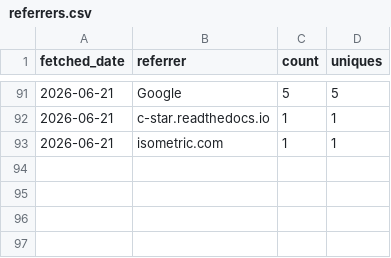
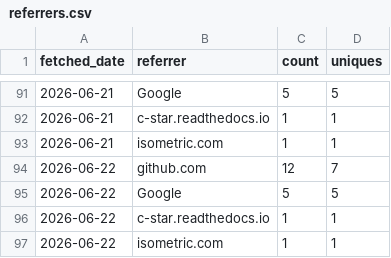
Before and after one commit to CWorthy-ocean/cworthy-gh-metrics, a CSV file: data/CWorthy-ocean/C-Star/referrers.csv, drawn as a sheet; only a part is shown, gaps mark what is left out; the diff names each change by its address in the sheet, - before the commit and + after, or states it on an @@ line.

```diff
--- a/data/CWorthy-ocean/C-Star/referrers.csv
+++ b/data/CWorthy-ocean/C-Star/referrers.csv
+row 94: 2026-06-22 | github.com | 12 | 7
+row 95: 2026-06-22 | Google | 5 | 5
+row 96: 2026-06-22 | c-star.readthedocs.io | 1 | 1
+row 97: 2026-06-22 | isometric.com | 1 | 1
```
Also changed, not shown: data/CWorthy-ocean/C-Star/paths.csv, data/CWorthy-ocean/cson-forge/paths.csv, 22 other files.
